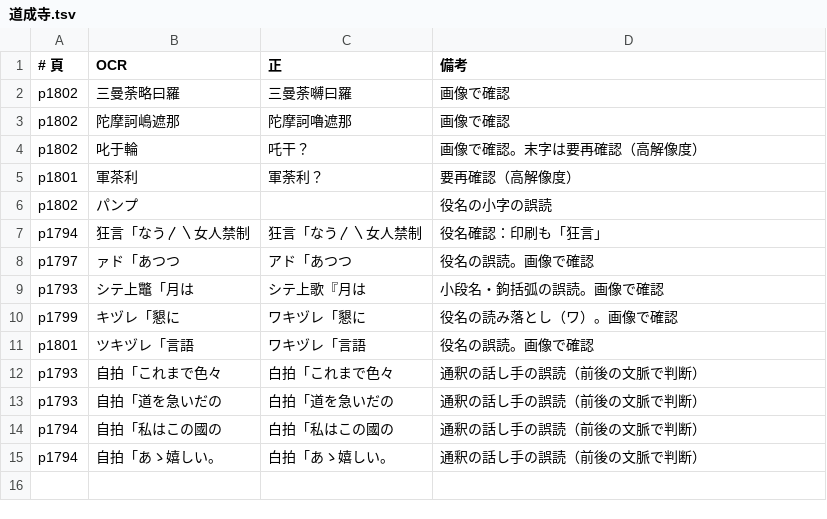
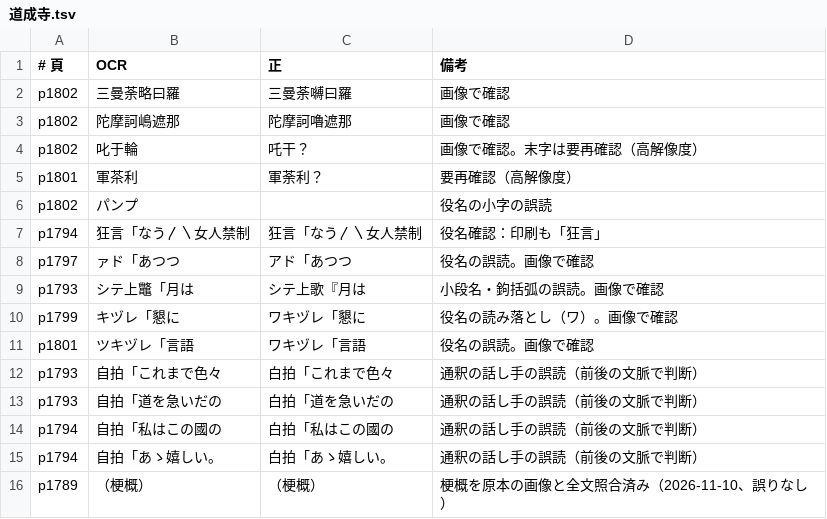
Before and after one commit to torunishijima/yokyoku-reader, a TSV file: work/fixes/道成寺.tsv, drawn as a sheet; the diff names each change by its address in the sheet, - before the commit and + after, or states it on an @@ line.

```diff
--- a/work/fixes/道成寺.tsv
+++ b/work/fixes/道成寺.tsv
+row 16: p1789 | （梗概） | （梗概） | 梗概を原本の画像と全文照合済み（2026-11-10、誤りなし）
```
Also changed, not shown: work/fixes/隅田川.tsv, work/fixes/高砂.tsv, 31 other files.
